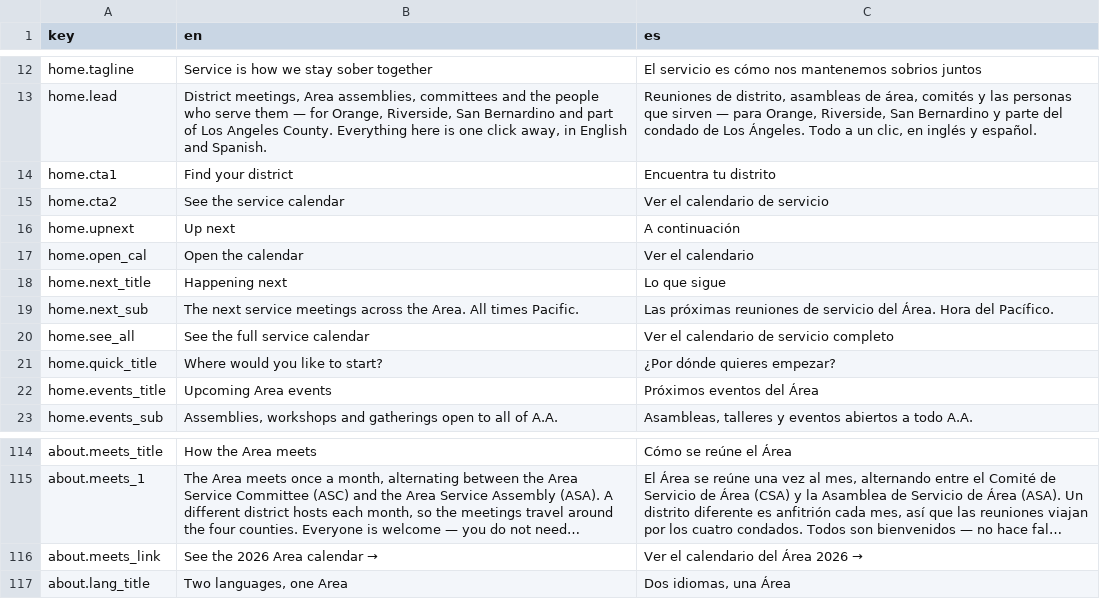
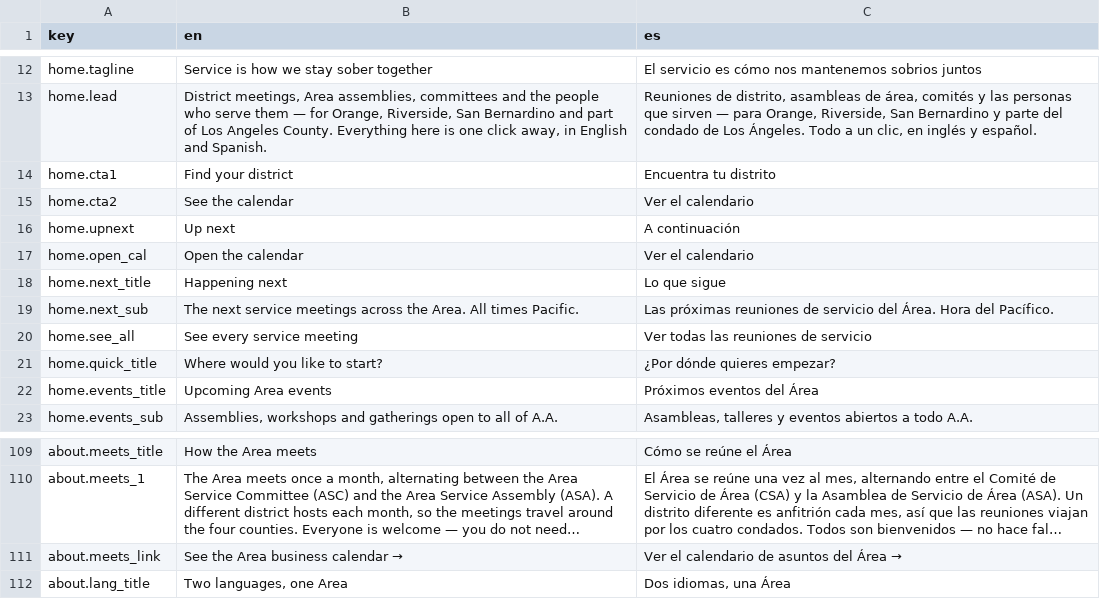
Before and after one commit to MKP715/MSCA09AA, a CSV file: data/content.csv, drawn as a sheet; only a part is shown, gaps mark what is left out; long unchanged cells end in …; addresses are those after the commit; the diff covers the shown part only; the diff names each change by its address in the sheet, - before the commit and + after, or states it on an @@ line.

```diff
--- a/data/content.csv
+++ b/data/content.csv
-B15 (en): See the service calendar
+B15 (en): See the calendar
-C15 (es): Ver el calendario de servicio
+C15 (es): Ver el calendario
-B20 (en): See the full service calendar
+B20 (en): See every service meeting
-C20 (es): Ver el calendario de servicio completo
+C20 (es): Ver todas las reuniones de servicio
-B111 (en): See the 2026 Area calendar
+B111 (en): → See the Area business calendar →
-C111 (es): Ver el calendario del Área 2026
+C111 (es): → Ver el calendario de asuntos del Área →
```
Also changed, not shown: 12 added rows and 17 removed rows elsewhere in this file, data/blocks.csv, data/nav.csv, 6 other files.
